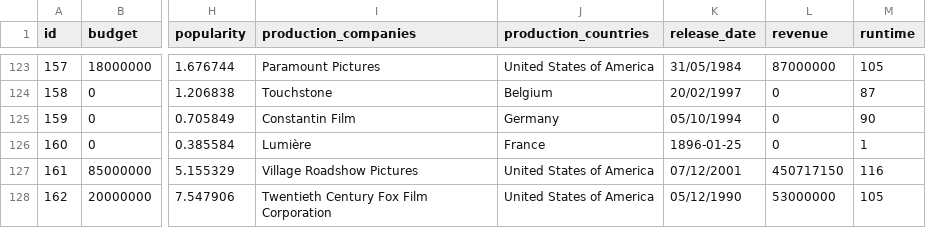
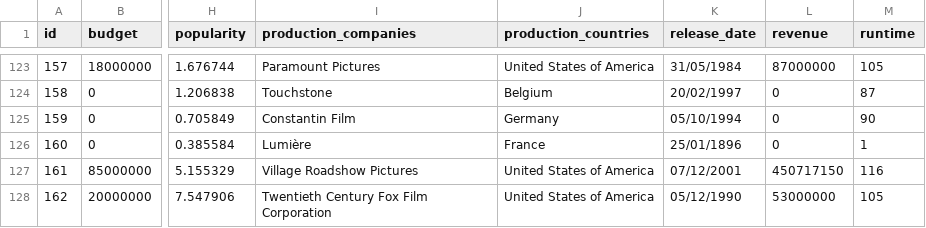
Before and after one commit to EDA-SEC-03-EQUIPO-06/Reto2-202020-Template, a CSV file: Data/SmallMoviesDetailsCleaned.csv, drawn as a sheet; only a part is shown, gaps mark what is left out; the diff names each change by its address in the sheet, - before the commit and + after, or states it on an @@ line.

Commit message:
Update SmallMoviesDetailsCleaned.csv

```diff
--- a/Data/SmallMoviesDetailsCleaned.csv
+++ b/Data/SmallMoviesDetailsCleaned.csv
-K126 (release_date): 1896-01-25
+K126 (release_date): 25/01/1896
```
